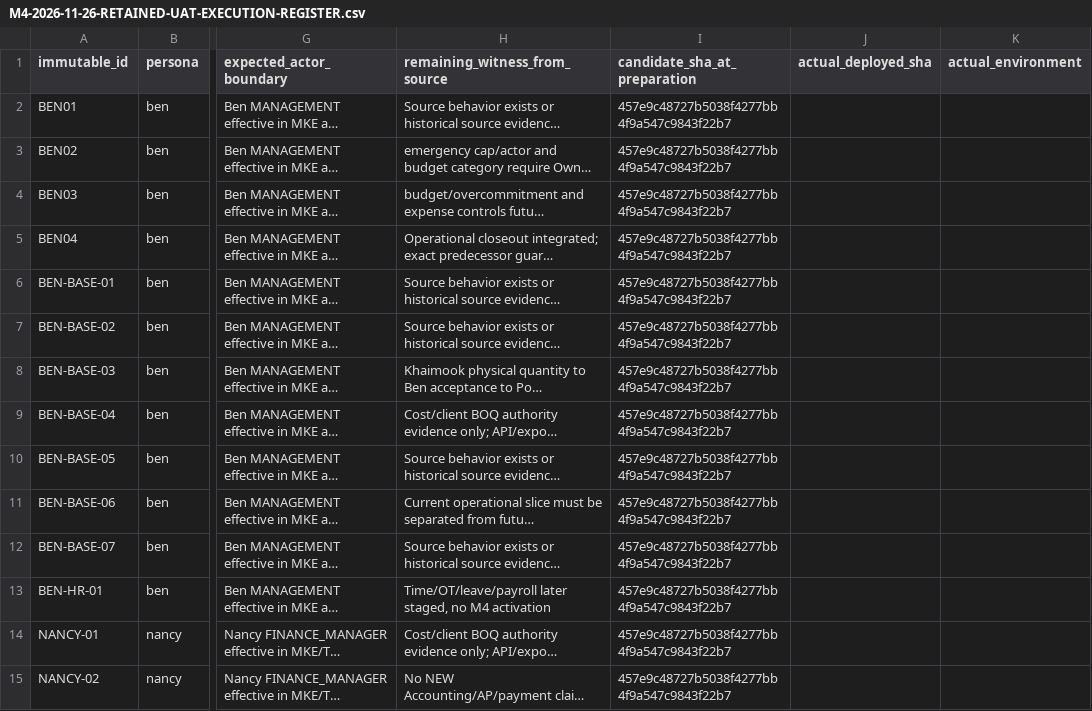
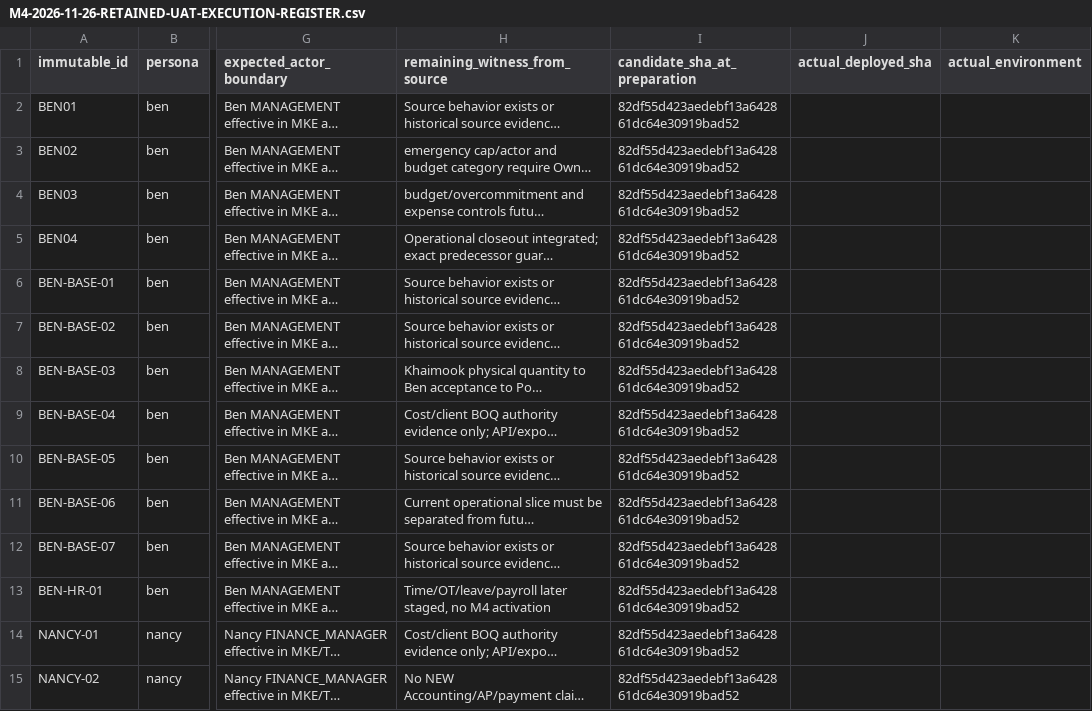
Before and after one commit to threeswordz/cinder-grind, a CSV file: docs/M4-2026-11-26-RETAINED-UAT-EXECUTION-REGISTER.csv, drawn as a sheet; only a part is shown, gaps mark what is left out; long unchanged cells end in …; the diff covers the shown part only; the diff names each change by its address in the sheet, - before the commit and + after, or states it on an @@ line.

Commit message:
docs(m4): prepare retained readback against the exact reviewed candidate

```diff
--- a/docs/M4-2026-11-26-RETAINED-UAT-EXECUTION-REGISTER.csv
+++ b/docs/M4-2026-11-26-RETAINED-UAT-EXECUTION-REGISTER.csv
-I2:I15 (candidate_sha_at_preparation): 457e9c48727b5038f4277bb4f9a547c9843f22b7
+I2:I15 (candidate_sha_at_preparation): 82df55d423aedebf13a642861dc64e30919bad52
```
Also changed, not shown: 98 edited cells elsewhere in this file, 1 other file.
